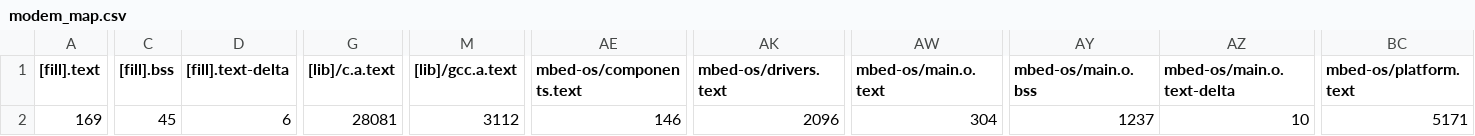
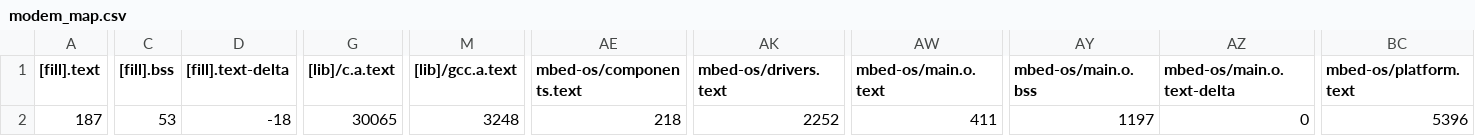
Before and after one commit to sansil/sim800c, a CSV file: BUILD/NUCLEO_L433RC_P/GCC_ARM/modem_map.csv, drawn as a sheet; only a part is shown, gaps mark what is left out; the diff covers the shown part only; the diff names each change by its address in the sheet, - before the commit and + after, or states it on an @@ line.

```diff
--- a/BUILD/NUCLEO_L433RC_P/GCC_ARM/modem_map.csv
+++ b/BUILD/NUCLEO_L433RC_P/GCC_ARM/modem_map.csv
-A2 ([fill].text): 169
+A2 ([fill].text): 187
-C2 ([fill].bss): 45
+C2 ([fill].bss): 53
-D2 ([fill].text-delta): 6
+D2 ([fill].text-delta): -18
-G2 ([lib]/c.a.text): 28081
+G2 ([lib]/c.a.text): 30065
-M2 ([lib]/gcc.a.text): 3112
+M2 ([lib]/gcc.a.text): 3248
-AE2 (mbed-os/components.text): 146
+AE2 (mbed-os/components.text): 218
-AK2 (mbed-os/drivers.text): 2096
+AK2 (mbed-os/drivers.text): 2252
-AW2 (mbed-os/main.o.text): 304
+AW2 (mbed-os/main.o.text): 411
-AY2 (mbed-os/main.o.bss): 1237
+AY2 (mbed-os/main.o.bss): 1197
-AZ2 (mbed-os/main.o.text-delta): 10
+AZ2 (mbed-os/main.o.text-delta): 0
-BC2 (mbed-os/platform.text): 5171
+BC2 (mbed-os/platform.text): 5396
```
Also changed, not shown: 5 edited cells elsewhere in this file, 10 other files.
